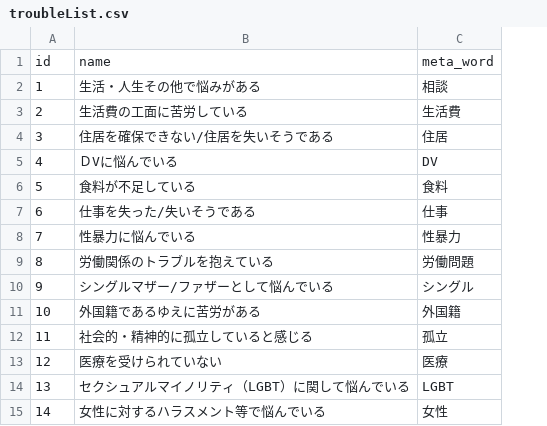
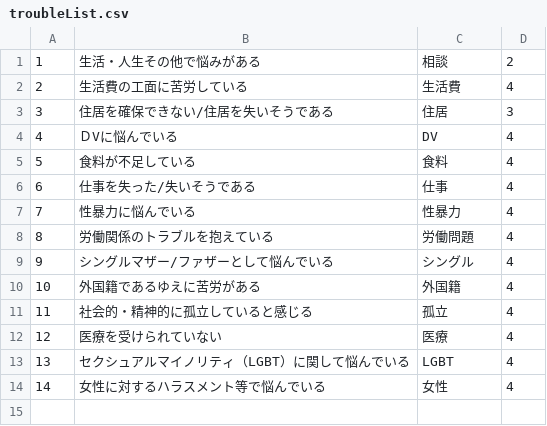
Before and after one commit to kuso-megane/COVID19-support-search, a CSV file: mysql/DB/import/troubleList.csv, drawn as a sheet; removed rows and columns are numbered as before the commit, all else as after; the diff names each change by its address in the sheet, - before the commit and + after, or states it on an @@ line.

Commit message:
DBのカラム変更(TroubleList#ArticleC_id追加)に伴いinfra変更

```diff
--- a/mysql/DB/import/troubleList.csv
+++ b/mysql/DB/import/troubleList.csv
+column D, rows 1-14: 2 | 4 | 3 | 4 | 4 | 4 | 4 | 4 | 4 | 4 | 4 | 4 | 4 | 4
-row 1: id | name | meta_word
```
Also changed, not shown: 9 other files.
